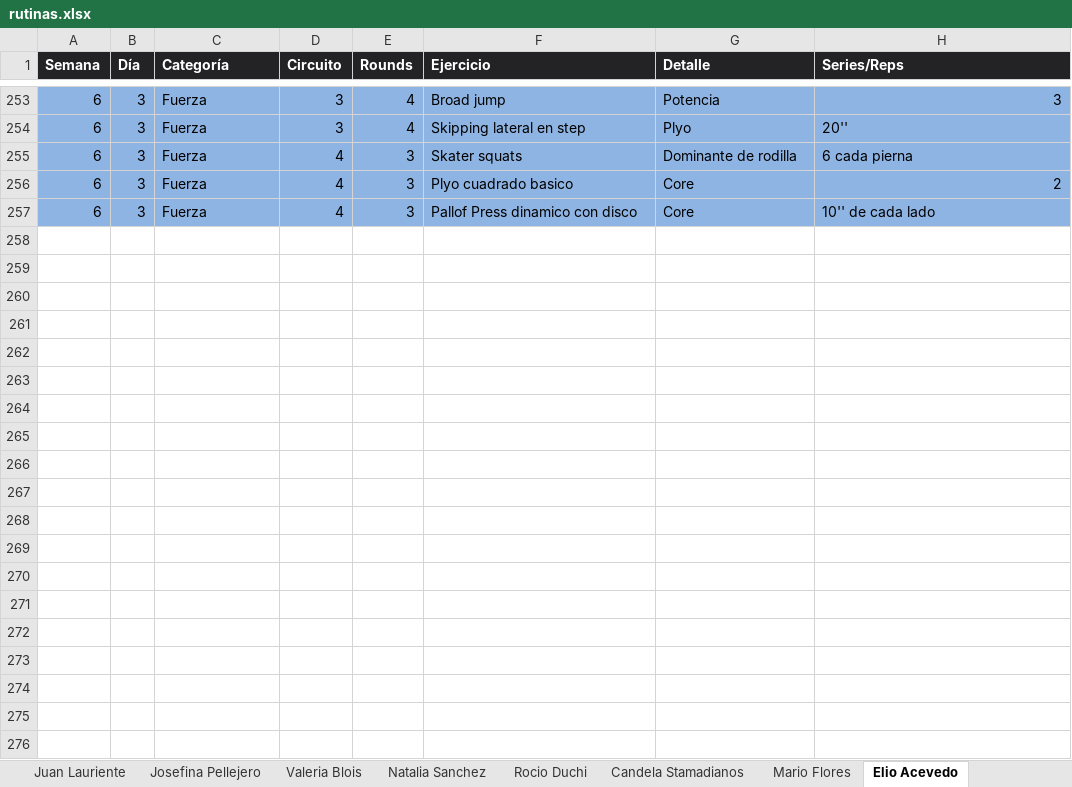
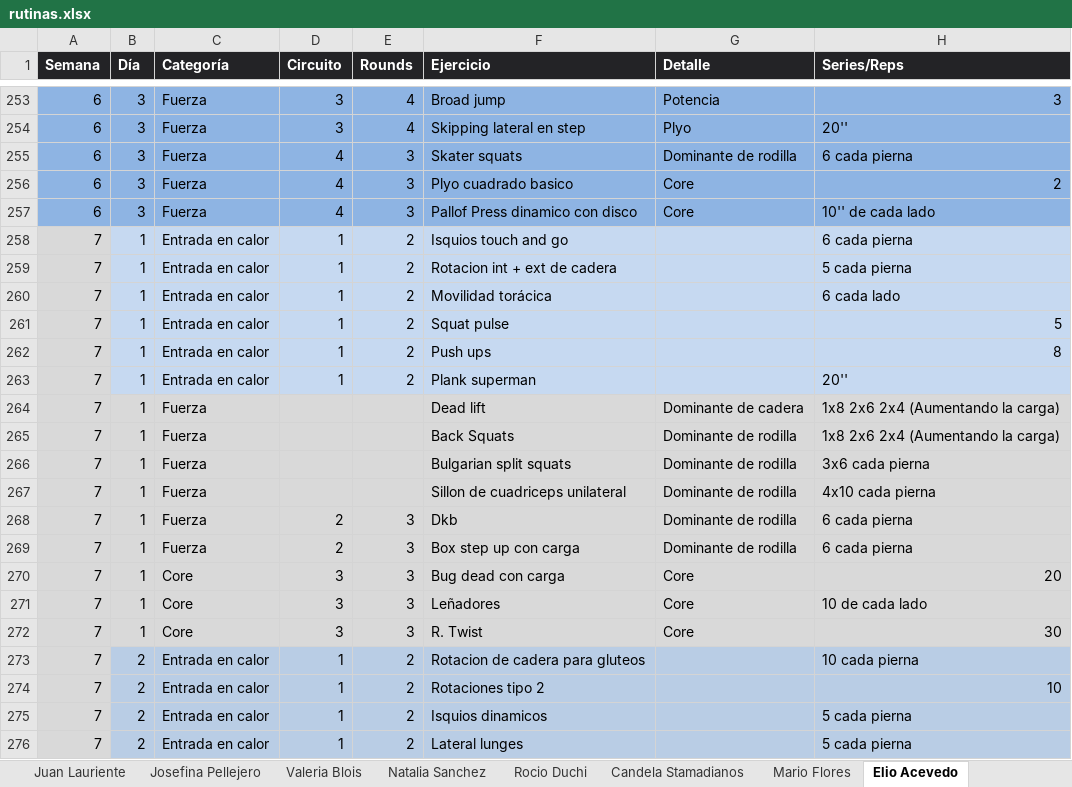
Before and after one commit to erictomanovich-web/profe.eric.app, an Excel workbook: pwa/rutinas.xlsx, sheet Elio Acevedo, drawn as a sheet; only a part is shown, gaps mark what is left out; values as stored, in another font and other column widths than the file's, no borders; the diff covers the shown part only; the diff names each change by its address in the sheet, - before the commit and + after, or states it on an @@ line.

```diff
--- a/pwa/rutinas.xlsx (sheet Elio Acevedo)
+++ b/pwa/rutinas.xlsx (sheet Elio Acevedo)
+row 258: 7 | 1 | Entrada en calor | 1 | 2 | Isquios touch and go |  | 6 cada pierna
+row 259: 7 | 1 | Entrada en calor | 1 | 2 | Rotacion int + ext de cadera |  | 5 cada pierna
+row 260: 7 | 1 | Entrada en calor | 1 | 2 | Movilidad torácica |  | 6 cada lado
+row 261: 7 | 1 | Entrada en calor | 1 | 2 | Squat pulse |  | 5
+row 262: 7 | 1 | Entrada en calor | 1 | 2 | Push ups |  | 8
+row 263: 7 | 1 | Entrada en calor | 1 | 2 | Plank superman |  | 20''
+row 264: 7 | 1 | Fuerza |  |  | Dead lift | Dominante de cadera | 1x8 2x6 2x4 (Aumentando la carga)
+row 265: 7 | 1 | Fuerza |  |  | Back Squats | Dominante de rodilla | 1x8 2x6 2x4 (Aumentando la carga)
+row 266: 7 | 1 | Fuerza |  |  | Bulgarian split squats | Dominante de rodilla | 3x6 cada pierna
+row 267: 7 | 1 | Fuerza |  |  | Sillon de cuadriceps unilateral | Dominante de rodilla | 4x10 cada pierna
+row 268: 7 | 1 | Fuerza | 2 | 3 | Dkb | Dominante de rodilla | 6 cada pierna
+row 269: 7 | 1 | Fuerza | 2 | 3 | Box step up con carga | Dominante de rodilla | 6 cada pierna
+row 270: 7 | 1 | Core | 3 | 3 | Bug dead con carga | Core | 20
+row 271: 7 | 1 | Core | 3 | 3 | Leñadores | Core | 10 de cada lado
+row 272: 7 | 1 | Core | 3 | 3 | R. Twist | Core | 30
+row 273: 7 | 2 | Entrada en calor | 1 | 2 | Rotacion de cadera para gluteos |  | 10 cada pierna
+row 274: 7 | 2 | Entrada en calor | 1 | 2 | Rotaciones tipo 2 |  | 10
+row 275: 7 | 2 | Entrada en calor | 1 | 2 | Isquios dinamicos |  | 5 cada pierna
+row 276: 7 | 2 | Entrada en calor | 1 | 2 | Lateral lunges |  | 5 cada pierna
```
Also changed, not shown: 28 added rows elsewhere in this sheet, sheet Rocio Duchi, sheet Barbara Lauriente, sheet Mario Flores, sheet Sebastián Muratore, sheet Romano Copello, sheet Juan Lauriente, 4 more sheets, other sheet tabs.
